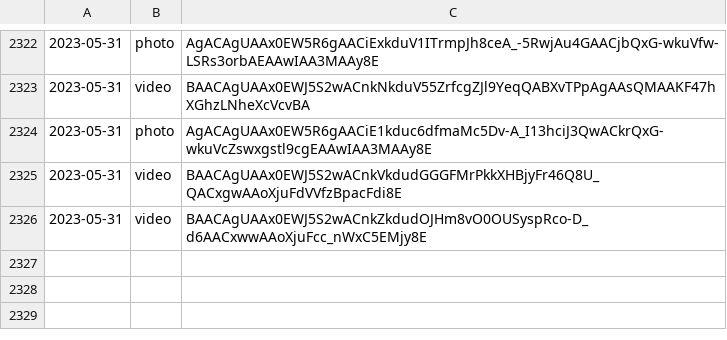
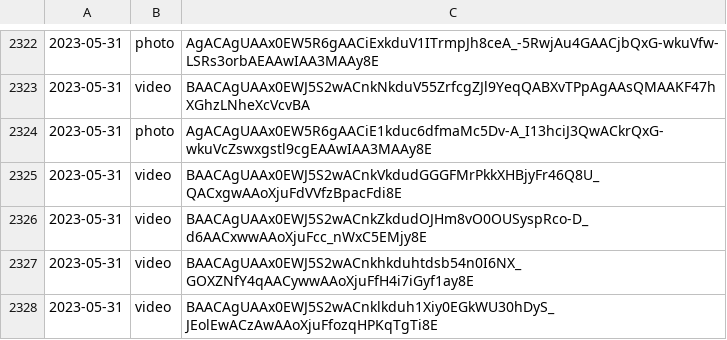
Before and after one commit to lahirunirmalx/csvdump, a CSV file: file_links1.csv, drawn as a sheet; only a part is shown, gaps mark what is left out.

Commit message:
adding changes 2023-05-31 11:56:00 2

```diff
--- a/file_links1.csv
+++ b/file_links1.csv
@@ -2326 +2326,3 @@
 2023-05-31,video,BAACAgUAAx0EWJ5S2wACnkZkdudOJHm8vO0OUSyspRco-D_d6AACxwwAAoXjuFcc_nWxC5EMjy8E
+2023-05-31,video,BAACAgUAAx0EWJ5S2wACnkhkduhtdsb54n0I6NX_GOXZNfY4qAACywwAAoXjuFfH4i7iGyf1ay8E
+2023-05-31,video,BAACAgUAAx0EWJ5S2wACnklkduh1Xiy0EGkWU30hDyS_JEolEwACzAwAAoXjuFfozqHPKqTgTi8E
```
